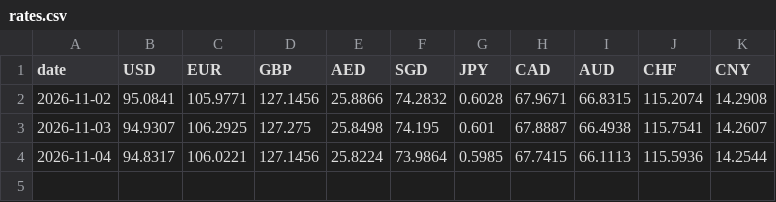
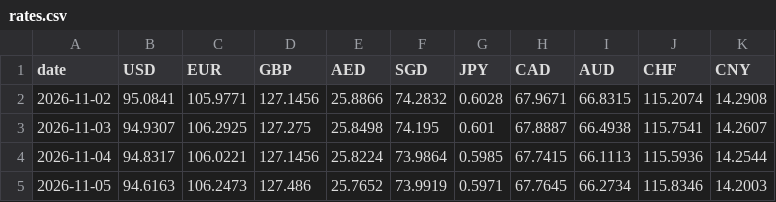
Before and after one commit to prathamesh121/inr-exchange-rates, a CSV file: data/rates.csv, drawn as a sheet; the diff names each change by its address in the sheet, - before the commit and + after, or states it on an @@ line.

Commit message:
rates: 2026-11-05

```diff
--- a/data/rates.csv
+++ b/data/rates.csv
+row 5: 2026-11-05 | 94.6163 | 106.2473 | 127.486 | 25.7652 | 73.9919 | 0.5971 | 67.7645 | 66.2734 | 115.8346 | 14.2003
```
Also changed, not shown: 1 other file.
